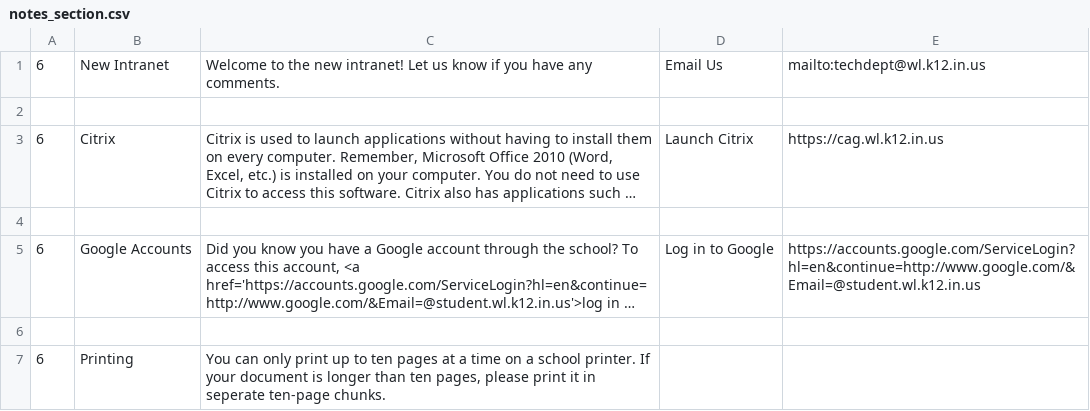
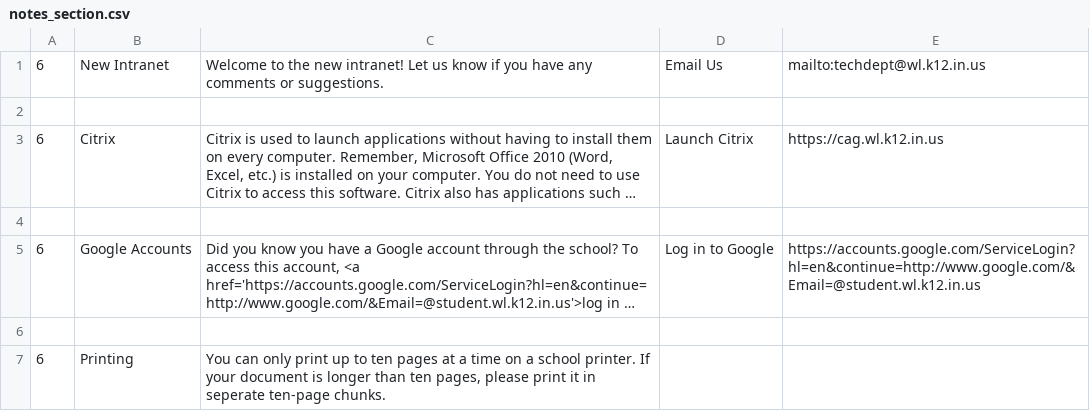
Before and after one commit to WLCSC/intranet, a CSV file: public/csv/notes_section.csv, drawn as a sheet; long unchanged cells end in ….

```diff
--- a/public/csv/notes_section.csv
+++ b/public/csv/notes_section.csv
@@ -1,2 +1,2 @@
-6,New Intranet,Welcome to the new intranet! Let us know if you have any comments.,Email Us, mailto:techdept@wl.k12.in.us
+6,New Intranet,Welcome to the new intranet! Let us know if you have any comments or suggestions.,Email Us, mailto:techdept@wl.k12.in.us
 
```
Also changed, not shown: 1 other file.
